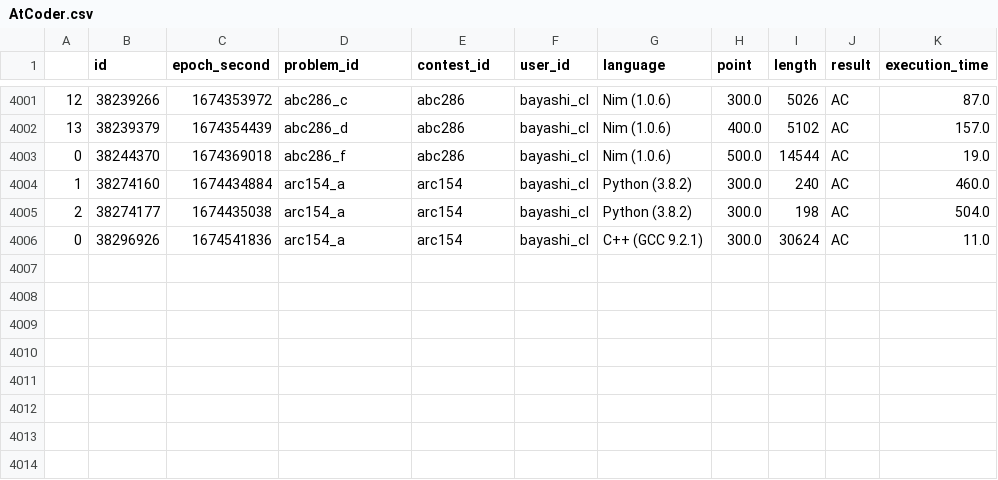
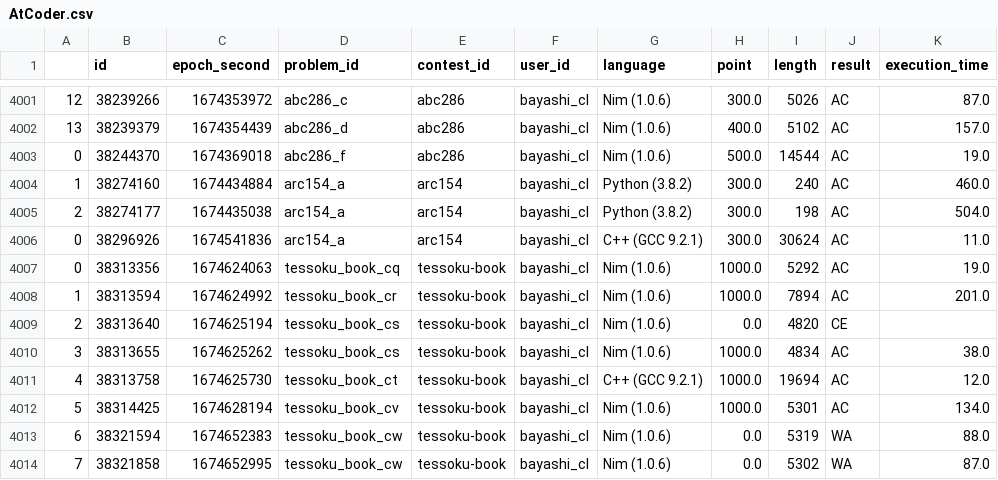
Before and after one commit to bayashi-cl/procon-submission, a CSV file: data/AtCoder.csv, drawn as a sheet; only a part is shown, gaps mark what is left out.

Commit message:
update Atcoder.csv

```diff
--- a/data/AtCoder.csv
+++ b/data/AtCoder.csv
@@ -4006 +4006,9 @@
 0,38296926,1674541836,arc154_a,arc154,bayashi_cl,C++ (GCC 9.2.1),300.0,30624,AC,11.0
+0,38313356,1674624063,tessoku_book_cq,tessoku-book,bayashi_cl,Nim (1.0.6),1000.0,5292,AC,19.0
+1,38313594,1674624992,tessoku_book_cr,tessoku-book,bayashi_cl,Nim (1.0.6),1000.0,7894,AC,201.0
+2,38313640,1674625194,tessoku_book_cs,tessoku-book,bayashi_cl,Nim (1.0.6),0.0,4820,CE,
+3,38313655,1674625262,tessoku_book_cs,tessoku-book,bayashi_cl,Nim (1.0.6),1000.0,4834,AC,38.0
+4,38313758,1674625730,tessoku_book_ct,tessoku-book,bayashi_cl,C++ (GCC 9.2.1),1000.0,19694,AC,12.0
+5,38314425,1674628194,tessoku_book_cv,tessoku-book,bayashi_cl,Nim (1.0.6),1000.0,5301,AC,134.0
+6,38321594,1674652383,tessoku_book_cw,tessoku-book,bayashi_cl,Nim (1.0.6),0.0,5319,WA,88.0
+7,38321858,1674652995,tessoku_book_cw,tessoku-book,bayashi_cl,Nim (1.0.6),0.0,5302,WA,87.0
```
